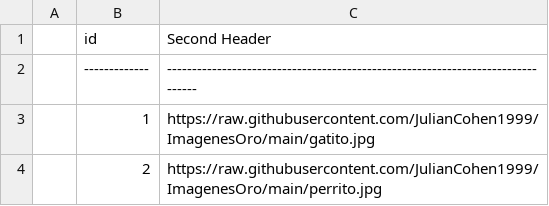
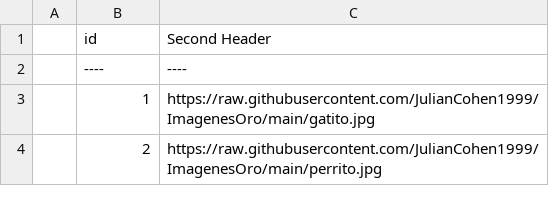
Before and after one commit to JulianCohen1999/ImagenesOro, a CSV file: tabla.csv, drawn as a sheet; removed rows and columns are numbered as before the commit, all else as after; the diff names each change by its address in the sheet, - before the commit and + after, or states it on an @@ line.

Commit message:
Update tabla.csv

```diff
--- a/tabla.csv
+++ b/tabla.csv
-row 2:  | ------------- | --------------------------------------------------------------------------------
+row 2:  | ---- | ----
```
